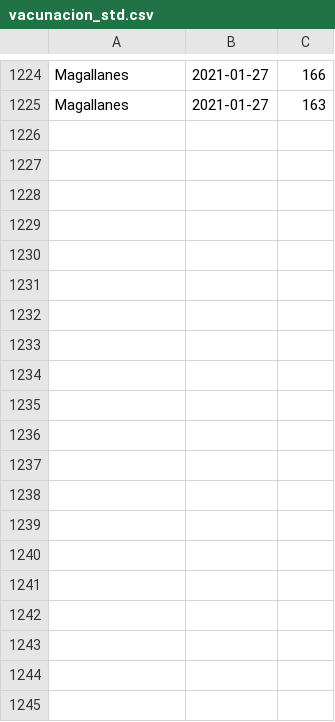
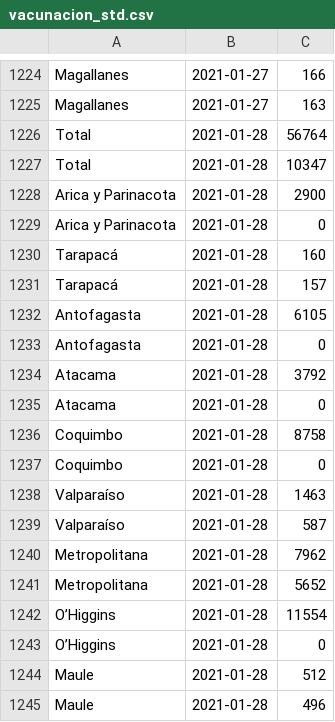
Before and after one commit to juancri/Datos-COVID19, a CSV file: output/producto76/vacunacion_std.csv, drawn as a sheet; only a part is shown, gaps mark what is left out; the diff covers the shown part only; the diff names each change by its address in the sheet, - before the commit and + after, or states it on an @@ line.

```diff
--- a/output/producto76/vacunacion_std.csv
+++ b/output/producto76/vacunacion_std.csv
+row 1226: Total | 2021-01-28 | 56764
+row 1227: Total | 2021-01-28 | 10347
+row 1228: Arica y Parinacota | 2021-01-28 | 2900
+row 1229: Arica y Parinacota | 2021-01-28 | 0
+row 1230: Tarapacá | 2021-01-28 | 160
+row 1231: Tarapacá | 2021-01-28 | 157
+row 1232: Antofagasta | 2021-01-28 | 6105
+row 1233: Antofagasta | 2021-01-28 | 0
+row 1234: Atacama | 2021-01-28 | 3792
+row 1235: Atacama | 2021-01-28 | 0
+row 1236: Coquimbo | 2021-01-28 | 8758
+row 1237: Coquimbo | 2021-01-28 | 0
+row 1238: Valparaíso | 2021-01-28 | 1463
+row 1239: Valparaíso | 2021-01-28 | 587
+row 1240: Metropolitana | 2021-01-28 | 7962
+row 1241: Metropolitana | 2021-01-28 | 5652
+row 1242: O’Higgins | 2021-01-28 | 11554
+row 1243: O’Higgins | 2021-01-28 | 0
+row 1244: Maule | 2021-01-28 | 512
+row 1245: Maule | 2021-01-28 | 496
```
Also changed, not shown: 14 added rows elsewhere in this file, output/producto76/vacunacion.csv, output/producto76/vacunacion_t.csv.
